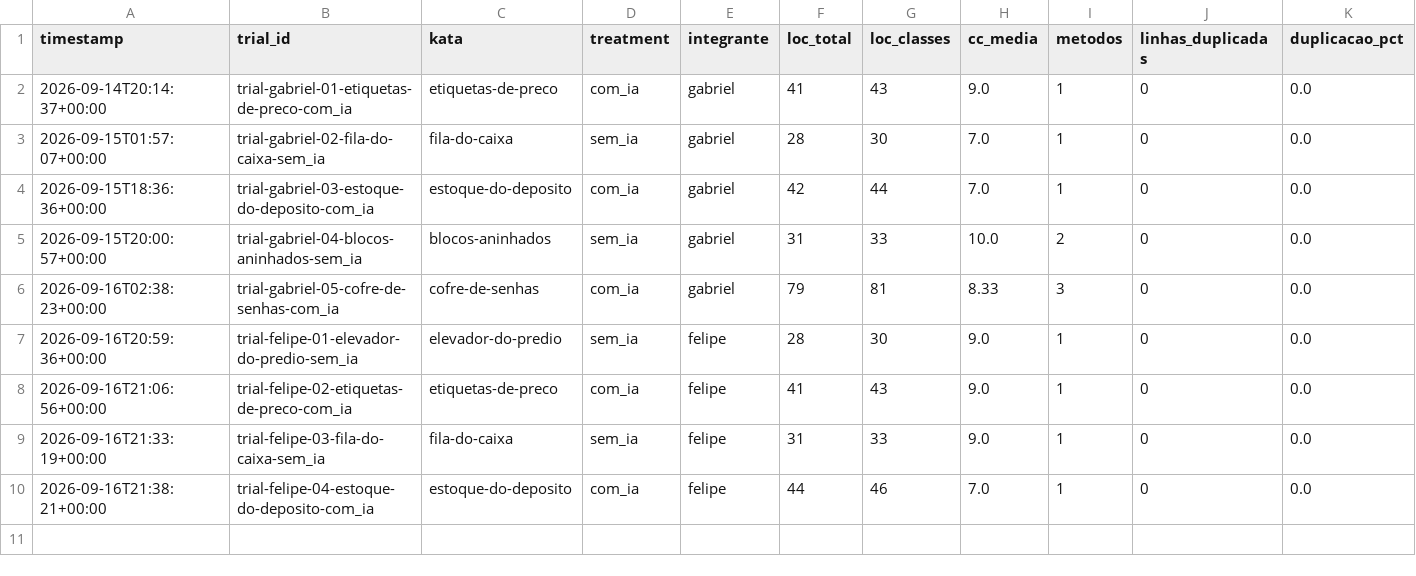
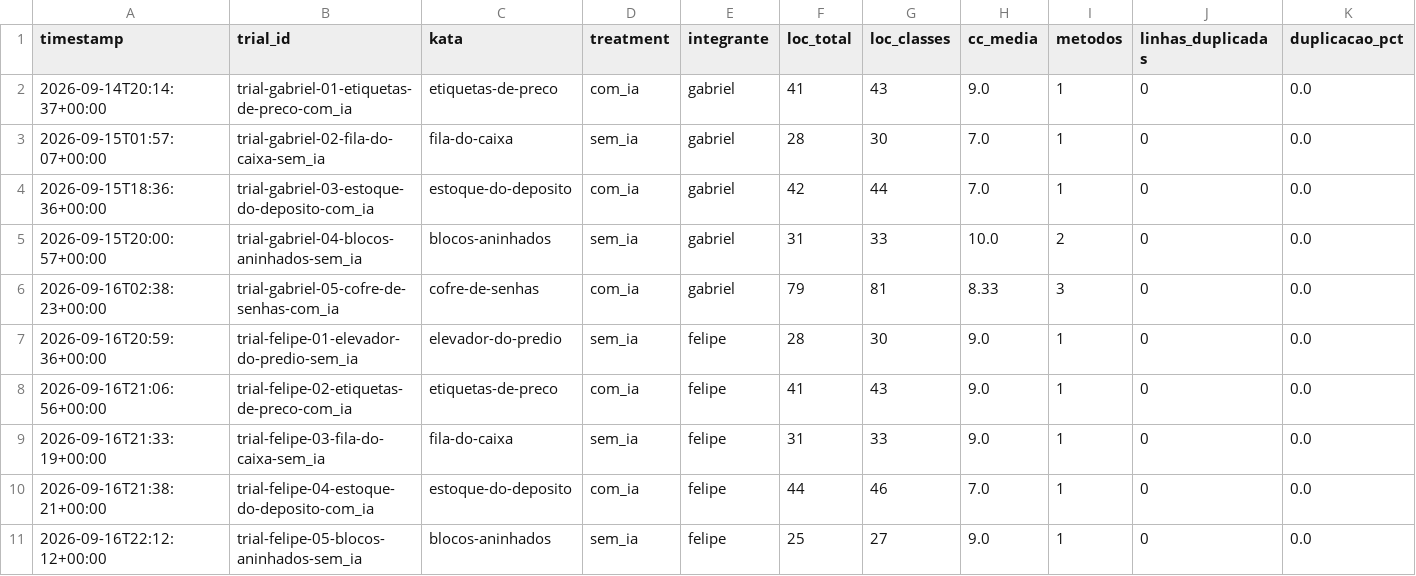
Before and after one commit to Lab-Experimentao/Lab02-AssistentesDeIA, a CSV file: results/metrics_results.csv, drawn as a sheet; only a part is shown; rows hold the shown columns only; the diff names each change by its address in the sheet, - before the commit and + after, or states it on an @@ line.

```diff
--- a/results/metrics_results.csv
+++ b/results/metrics_results.csv
+row 11: 2026-09-16T22:12:12+00:00 | trial-felipe-05-blocos-aninhados-sem_ia | blocos-aninhados | sem_ia | felipe | 25 | 27 | 9.0 | 1 | 0 | 0.0
```
Also changed, not shown: results/time_results.csv, 2 other files.
